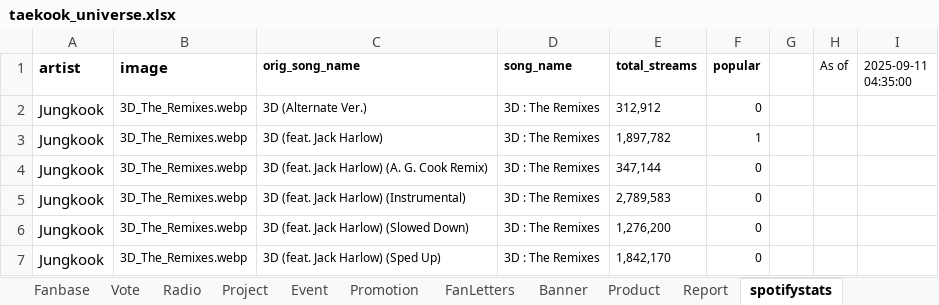
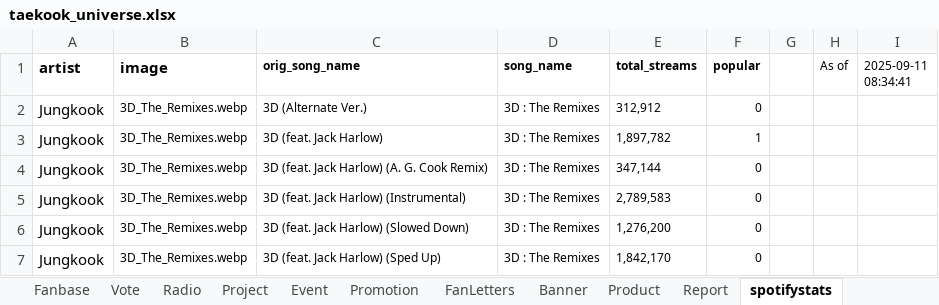
Before and after one commit to tetekoofm/taekook_universe, an Excel workbook: taekook_universe.xlsx, sheet spotifystats, drawn as a sheet; only a part is shown; values as stored, in another font and other column widths than the file's, no borders; the diff names each change by its address in the sheet, - before the commit and + after, or states it on an @@ line.

```diff
--- a/taekook_universe.xlsx (sheet spotifystats)
+++ b/taekook_universe.xlsx (sheet spotifystats)
-I1: 2025-09-11 04:35:00
+I1: 2025-09-11 08:34:41
```
Also changed, not shown: 1 other file.
